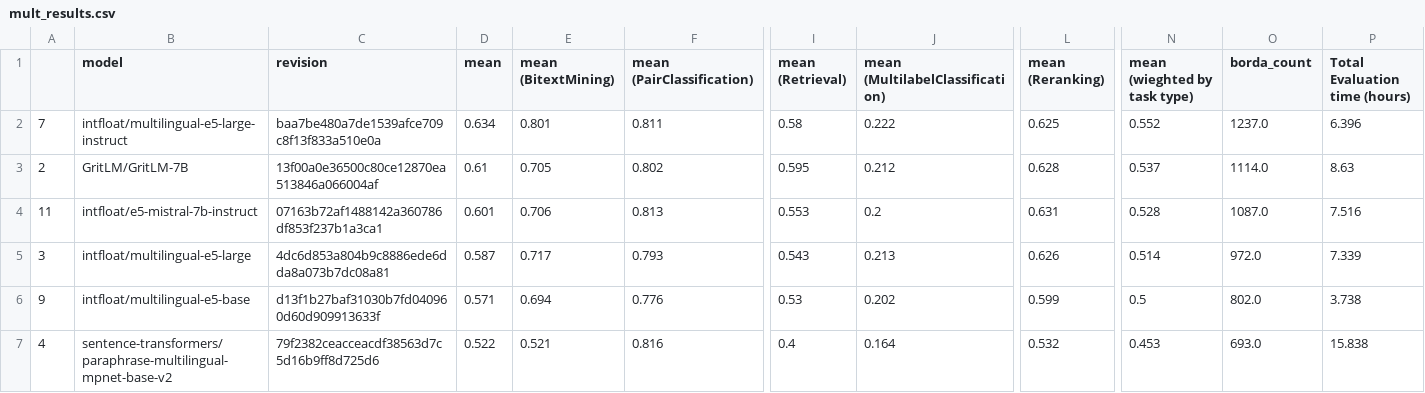
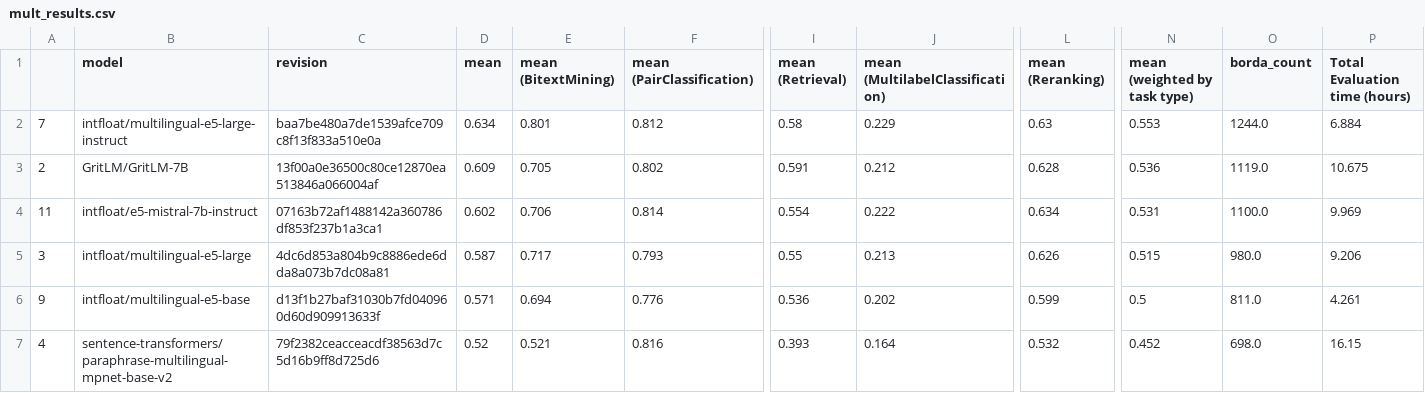
Before and after one commit to fassabilf/mteb, a CSV file: scripts/task_selection/mult_results.csv, drawn as a sheet; only a part is shown, gaps mark what is left out; the diff covers the shown part only; the diff names each change by its address in the sheet, - before the commit and + after, or states it on an @@ line.

```diff
--- a/scripts/task_selection/mult_results.csv
+++ b/scripts/task_selection/mult_results.csv
-N1: mean (wieghted by task type)
+N1: mean (weighted by task type)
-F2 (mean (PairClassification)): 0.811
+F2 (mean (PairClassification)): 0.812
-J2 (mean (MultilabelClassification)): 0.222
+J2 (mean (MultilabelClassification)): 0.229
-L2 (mean (Reranking)): 0.625
+L2 (mean (Reranking)): 0.63
-N2 (mean (weighted by task type)): 0.552
+N2 (mean (weighted by task type)): 0.553
-O2 (borda_count): 1237.0
+O2 (borda_count): 1244.0
-P2 (Total Evaluation time (hours)): 6.396
+P2 (Total Evaluation time (hours)): 6.884
-D3 (mean): 0.61
+D3 (mean): 0.609
-I3 (mean (Retrieval)): 0.595
+I3 (mean (Retrieval)): 0.591
-N3 (mean (weighted by task type)): 0.537
+N3 (mean (weighted by task type)): 0.536
-O3 (borda_count): 1114.0
+O3 (borda_count): 1119.0
-P3 (Total Evaluation time (hours)): 8.63
+P3 (Total Evaluation time (hours)): 10.675
-D4 (mean): 0.601
+D4 (mean): 0.602
-F4 (mean (PairClassification)): 0.813
+F4 (mean (PairClassification)): 0.814
-I4 (mean (Retrieval)): 0.553
+I4 (mean (Retrieval)): 0.554
-J4 (mean (MultilabelClassification)): 0.2
+J4 (mean (MultilabelClassification)): 0.222
-L4 (mean (Reranking)): 0.631
+L4 (mean (Reranking)): 0.634
-N4 (mean (weighted by task type)): 0.528
+N4 (mean (weighted by task type)): 0.531
-O4 (borda_count): 1087.0
+O4 (borda_count): 1100.0
-P4 (Total Evaluation time (hours)): 7.516
+P4 (Total Evaluation time (hours)): 9.969
-I5 (mean (Retrieval)): 0.543
+I5 (mean (Retrieval)): 0.55
-N5 (mean (weighted by task type)): 0.514
+N5 (mean (weighted by task type)): 0.515
-O5 (borda_count): 972.0
+O5 (borda_count): 980.0
-P5 (Total Evaluation time (hours)): 7.339
+P5 (Total Evaluation time (hours)): 9.206
-I6 (mean (Retrieval)): 0.53
+I6 (mean (Retrieval)): 0.536
-O6 (borda_count): 802.0
+O6 (borda_count): 811.0
-P6 (Total Evaluation time (hours)): 3.738
+P6 (Total Evaluation time (hours)): 4.261
-D7 (mean): 0.522
+D7 (mean): 0.52
-I7 (mean (Retrieval)): 0.4
+I7 (mean (Retrieval)): 0.393
-N7 (mean (weighted by task type)): 0.453
+N7 (mean (weighted by task type)): 0.452
-O7 (borda_count): 693.0
+O7 (borda_count): 698.0
-P7 (Total Evaluation time (hours)): 15.838
+P7 (Total Evaluation time (hours)): 16.15
```
Also changed, not shown: 28 edited cells elsewhere in this file, scripts/task_selection/mteb_lite_results.csv, scripts/task_selection/mteb_lite_tasks.csv, 4 other files.
